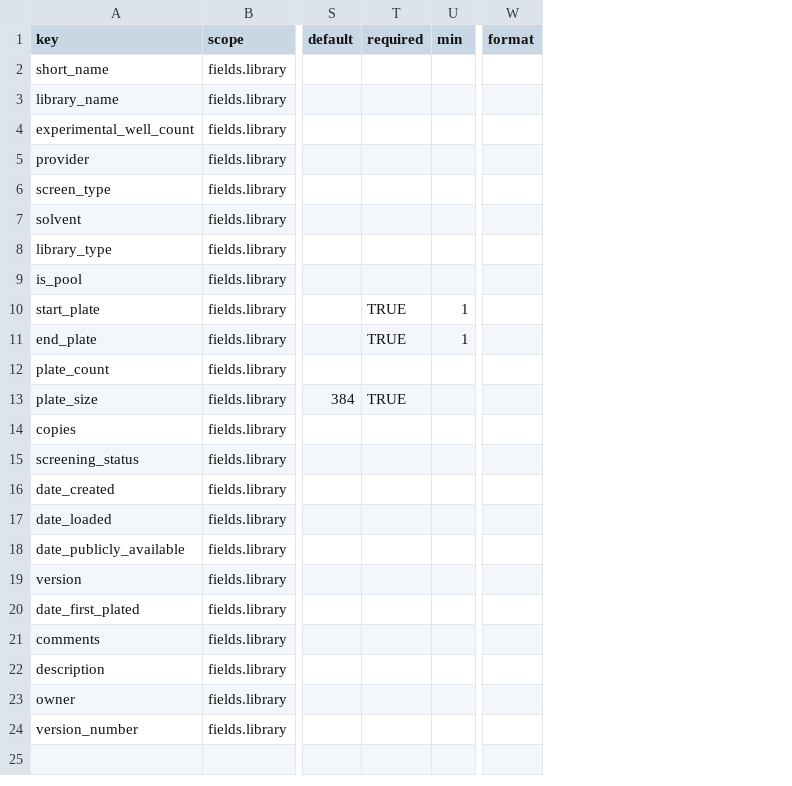
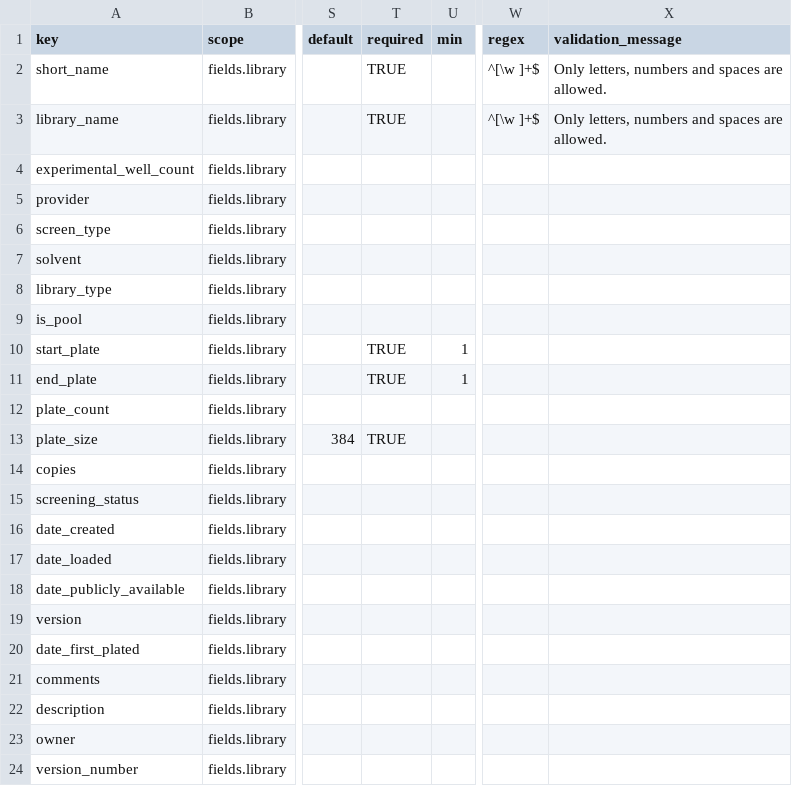
Before and after one commit to seanderickson/lims, a CSV file: db/static/api_init/metahash_fields_library.csv, drawn as a sheet; only a part is shown, gaps mark what is left out; removed rows and columns are numbered as before the commit, all else as after; the diff names each change by its address in the sheet, - before the commit and + after, or states it on an @@ line.

```diff
--- a/db/static/api_init/metahash_fields_library.csv
+++ b/db/static/api_init/metahash_fields_library.csv
-column W (format), empty
+column W (regex), rows 2-3: ^[\w ]+$ | ^[\w ]+$
+column X (validation_message), rows 2-3: Only letters, numbers and spaces are allowed. | Only letters, numbers and spaces are allowed.
-T2:T3 (required): (empty)
+T2:T3 (required): TRUE
```
Also changed, not shown: reports/static/api_init/metahash_fields_initial_patch.csv, 7 other files.
